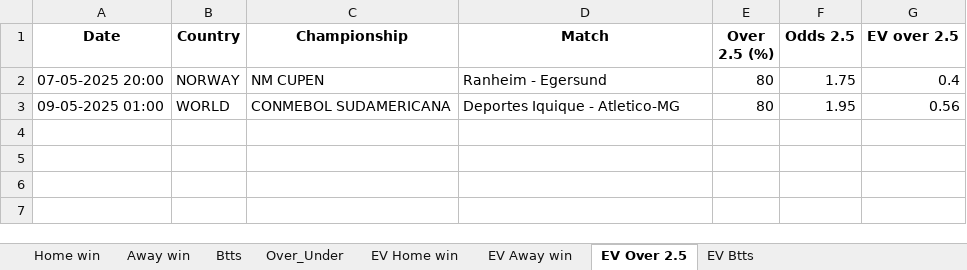
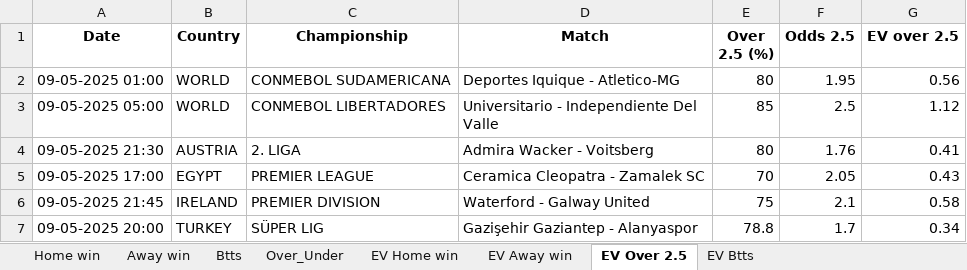
Before and after one commit to ZzZzZzZXCoo/soccer_predictions_scraper, an Excel workbook: scraper/data/betclever_predictions.xlsx, sheet EV Over 2.5, drawn as a sheet; values as stored, in another font and other column widths than the file's, no borders; removed rows and columns are numbered as before the commit, all else as after; the diff names each change by its address in the sheet, - before the commit and + after, or states it on an @@ line.

```diff
--- a/scraper/data/betclever_predictions.xlsx (sheet EV Over 2.5)
+++ b/scraper/data/betclever_predictions.xlsx (sheet EV Over 2.5)
-row 2: 07-05-2025 20:00 | NORWAY | NM CUPEN | Ranheim - Egersund | 80 | 1.75 | 0.4
+row 3: 09-05-2025 05:00 | WORLD | CONMEBOL LIBERTADORES | Universitario - Independiente Del Valle | 85 | 2.5 | 1.12
+row 4: 09-05-2025 21:30 | AUSTRIA | 2. LIGA | Admira Wacker - Voitsberg | 80 | 1.76 | 0.41
+row 5: 09-05-2025 17:00 | EGYPT | PREMIER LEAGUE | Ceramica Cleopatra - Zamalek SC | 70 | 2.05 | 0.43
+row 6: 09-05-2025 21:45 | IRELAND | PREMIER DIVISION | Waterford - Galway United | 75 | 2.1 | 0.58
+row 7: 09-05-2025 20:00 | TURKEY | SÜPER LIG | Gazişehir Gaziantep - Alanyaspor | 78.8 | 1.7 | 0.34
```
Also changed, not shown: sheet EV Home win, sheet EV Btts, sheet EV Away win, sheet Btts, sheet Over_Under, sheet Home win, 1 more sheet.
